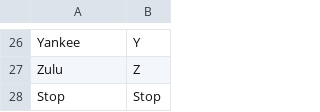
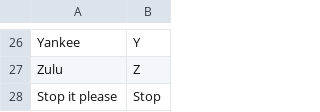
Before and after one commit to frannythebanny/cheating-robot, a CSV file: nato.csv, drawn as a sheet; only a part is shown, gaps mark what is left out.

```diff
--- a/nato.csv
+++ b/nato.csv
@@ -27,2 +27,2 @@ Yankee,Y
 Zulu,Z
-Stop,Stop
+Stop it please,Stop
```
Also changed, not shown: 14 other files.
